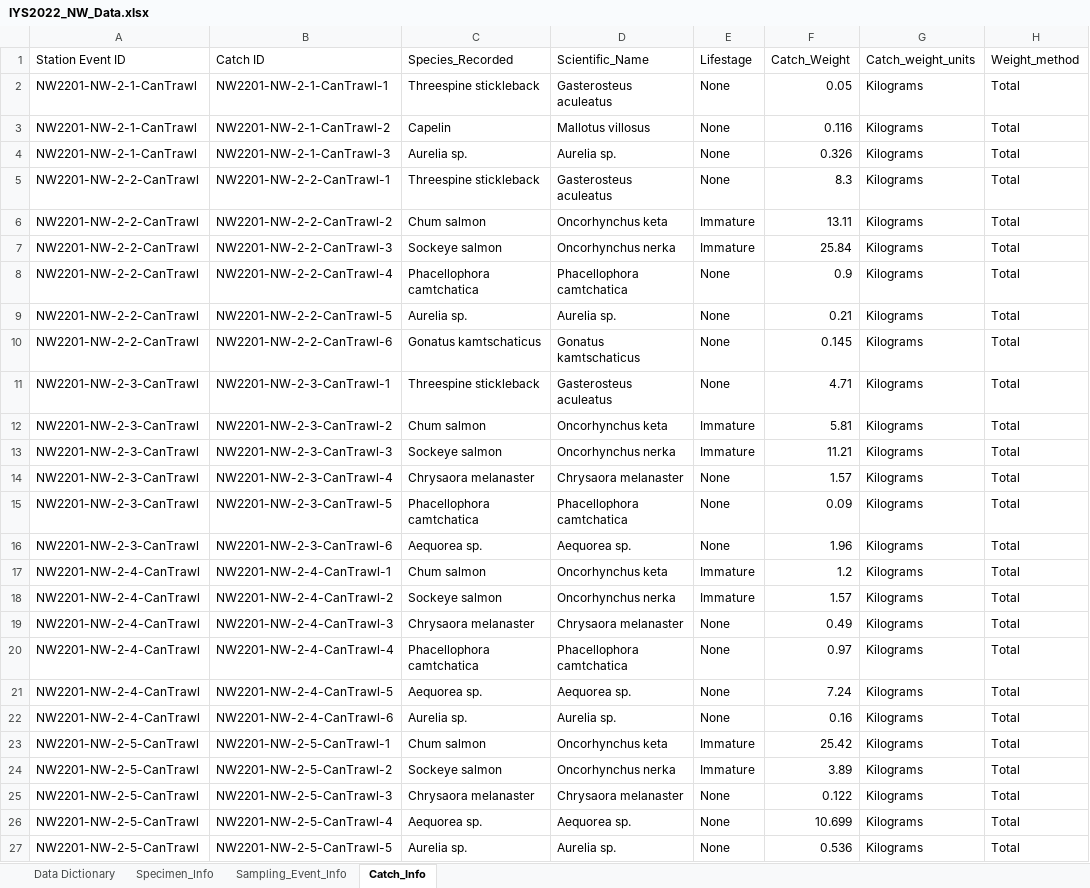
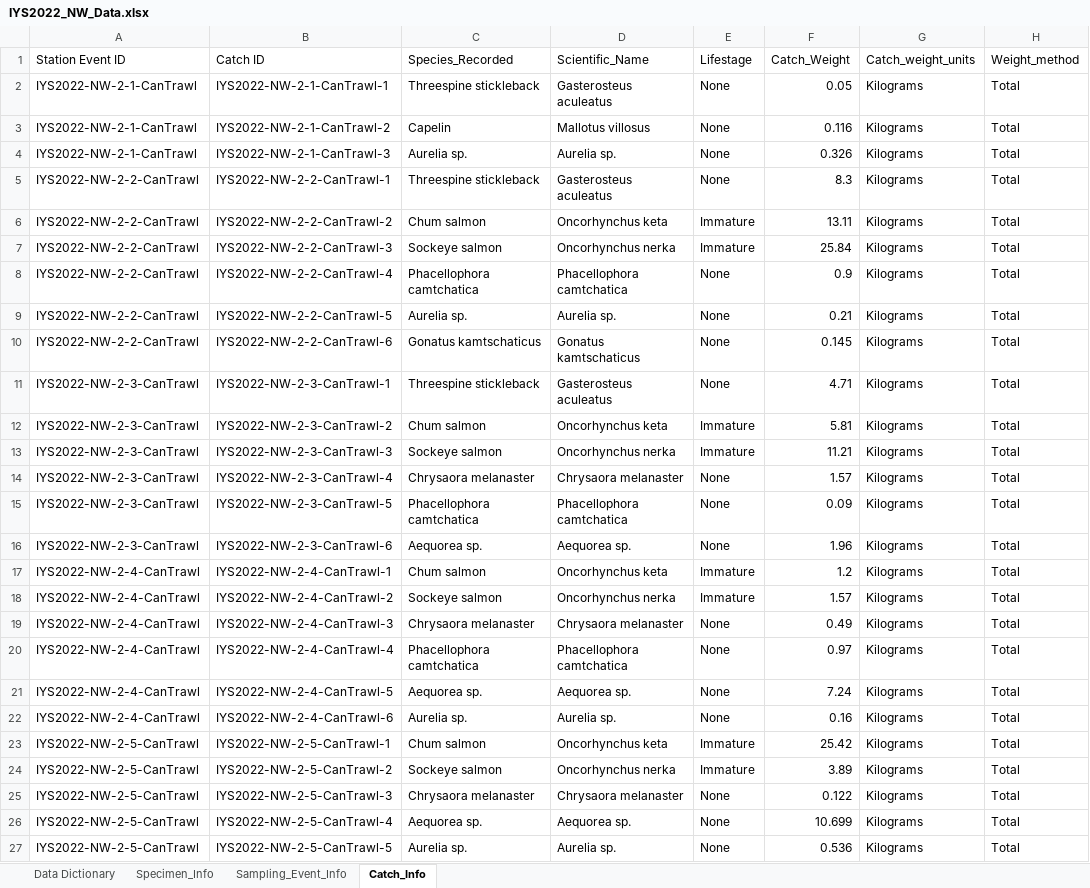
Before and after one commit to international-year-of-the-salmon/2022-NW-Data-Template, an Excel workbook: IYS2022_NW_Data.xlsx, sheet Catch_Info, drawn as a sheet; only a part is shown; values as stored, in another font and other column widths than the file's, no borders; the diff covers the shown part only; the diff names each change by its address in the sheet, - before the commit and + after, or states it on an @@ line.

```diff
--- a/IYS2022_NW_Data.xlsx (sheet Catch_Info)
+++ b/IYS2022_NW_Data.xlsx (sheet Catch_Info)
-A2:A4 (Station Event ID): NW2201-NW-2-1-CanTrawl
+A2:A4 (Station Event ID): IYS2022-NW-2-1-CanTrawl
-B2 (Catch ID): NW2201-NW-2-1-CanTrawl-1
+B2 (Catch ID): IYS2022-NW-2-1-CanTrawl-1
-B3 (Catch ID): NW2201-NW-2-1-CanTrawl-2
+B3 (Catch ID): IYS2022-NW-2-1-CanTrawl-2
-B4 (Catch ID): NW2201-NW-2-1-CanTrawl-3
+B4 (Catch ID): IYS2022-NW-2-1-CanTrawl-3
-A5:A10 (Station Event ID): NW2201-NW-2-2-CanTrawl
+A5:A10 (Station Event ID): IYS2022-NW-2-2-CanTrawl
-B5 (Catch ID): NW2201-NW-2-2-CanTrawl-1
+B5 (Catch ID): IYS2022-NW-2-2-CanTrawl-1
-B6 (Catch ID): NW2201-NW-2-2-CanTrawl-2
+B6 (Catch ID): IYS2022-NW-2-2-CanTrawl-2
-B7 (Catch ID): NW2201-NW-2-2-CanTrawl-3
+B7 (Catch ID): IYS2022-NW-2-2-CanTrawl-3
-B8 (Catch ID): NW2201-NW-2-2-CanTrawl-4
+B8 (Catch ID): IYS2022-NW-2-2-CanTrawl-4
-B9 (Catch ID): NW2201-NW-2-2-CanTrawl-5
+B9 (Catch ID): IYS2022-NW-2-2-CanTrawl-5
-B10 (Catch ID): NW2201-NW-2-2-CanTrawl-6
+B10 (Catch ID): IYS2022-NW-2-2-CanTrawl-6
-A11:A16 (Station Event ID): NW2201-NW-2-3-CanTrawl
+A11:A16 (Station Event ID): IYS2022-NW-2-3-CanTrawl
-B11 (Catch ID): NW2201-NW-2-3-CanTrawl-1
+B11 (Catch ID): IYS2022-NW-2-3-CanTrawl-1
-B12 (Catch ID): NW2201-NW-2-3-CanTrawl-2
+B12 (Catch ID): IYS2022-NW-2-3-CanTrawl-2
-B13 (Catch ID): NW2201-NW-2-3-CanTrawl-3
+B13 (Catch ID): IYS2022-NW-2-3-CanTrawl-3
-B14 (Catch ID): NW2201-NW-2-3-CanTrawl-4
+B14 (Catch ID): IYS2022-NW-2-3-CanTrawl-4
-B15 (Catch ID): NW2201-NW-2-3-CanTrawl-5
+B15 (Catch ID): IYS2022-NW-2-3-CanTrawl-5
-B16 (Catch ID): NW2201-NW-2-3-CanTrawl-6
+B16 (Catch ID): IYS2022-NW-2-3-CanTrawl-6
-A17:A22 (Station Event ID): NW2201-NW-2-4-CanTrawl
+A17:A22 (Station Event ID): IYS2022-NW-2-4-CanTrawl
-B17 (Catch ID): NW2201-NW-2-4-CanTrawl-1
+B17 (Catch ID): IYS2022-NW-2-4-CanTrawl-1
-B18 (Catch ID): NW2201-NW-2-4-CanTrawl-2
+B18 (Catch ID): IYS2022-NW-2-4-CanTrawl-2
-B19 (Catch ID): NW2201-NW-2-4-CanTrawl-3
+B19 (Catch ID): IYS2022-NW-2-4-CanTrawl-3
-B20 (Catch ID): NW2201-NW-2-4-CanTrawl-4
+B20 (Catch ID): IYS2022-NW-2-4-CanTrawl-4
-B21 (Catch ID): NW2201-NW-2-4-CanTrawl-5
+B21 (Catch ID): IYS2022-NW-2-4-CanTrawl-5
-B22 (Catch ID): NW2201-NW-2-4-CanTrawl-6
+B22 (Catch ID): IYS2022-NW-2-4-CanTrawl-6
-A23:A27 (Station Event ID): NW2201-NW-2-5-CanTrawl
+A23:A27 (Station Event ID): IYS2022-NW-2-5-CanTrawl
-B23 (Catch ID): NW2201-NW-2-5-CanTrawl-1
+B23 (Catch ID): IYS2022-NW-2-5-CanTrawl-1
-B24 (Catch ID): NW2201-NW-2-5-CanTrawl-2
+B24 (Catch ID): IYS2022-NW-2-5-CanTrawl-2
-B25 (Catch ID): NW2201-NW-2-5-CanTrawl-3
+B25 (Catch ID): IYS2022-NW-2-5-CanTrawl-3
-B26 (Catch ID): NW2201-NW-2-5-CanTrawl-4
+B26 (Catch ID): IYS2022-NW-2-5-CanTrawl-4
-B27 (Catch ID): NW2201-NW-2-5-CanTrawl-5
+B27 (Catch ID): IYS2022-NW-2-5-CanTrawl-5
```
Also changed, not shown: 280 edited cells elsewhere in this sheet, sheet Specimen_Info, sheet Sampling_Event_Info, 4 other files.
